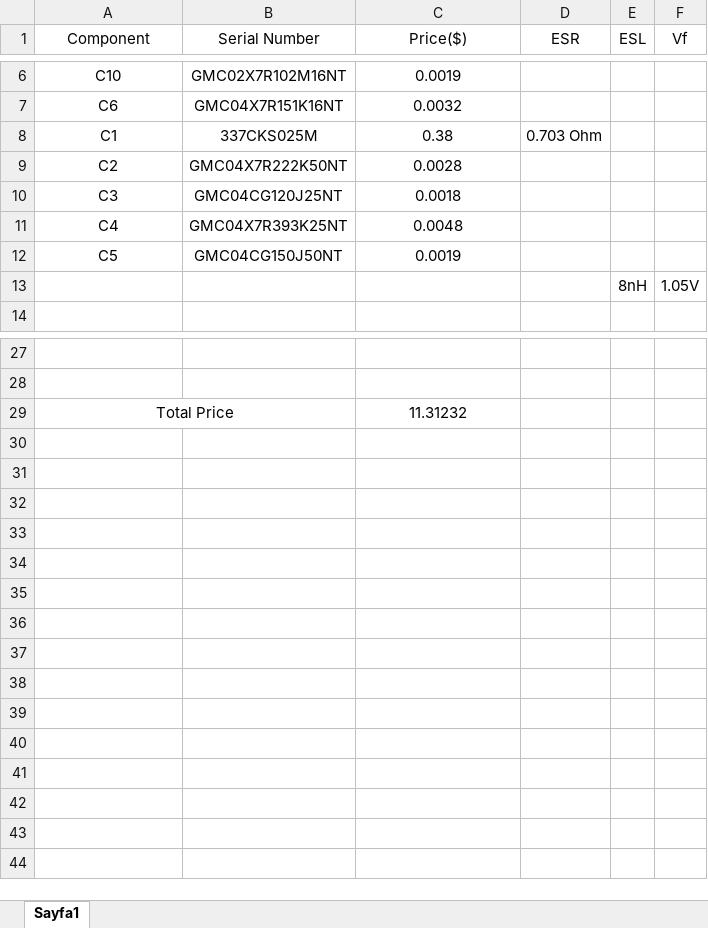
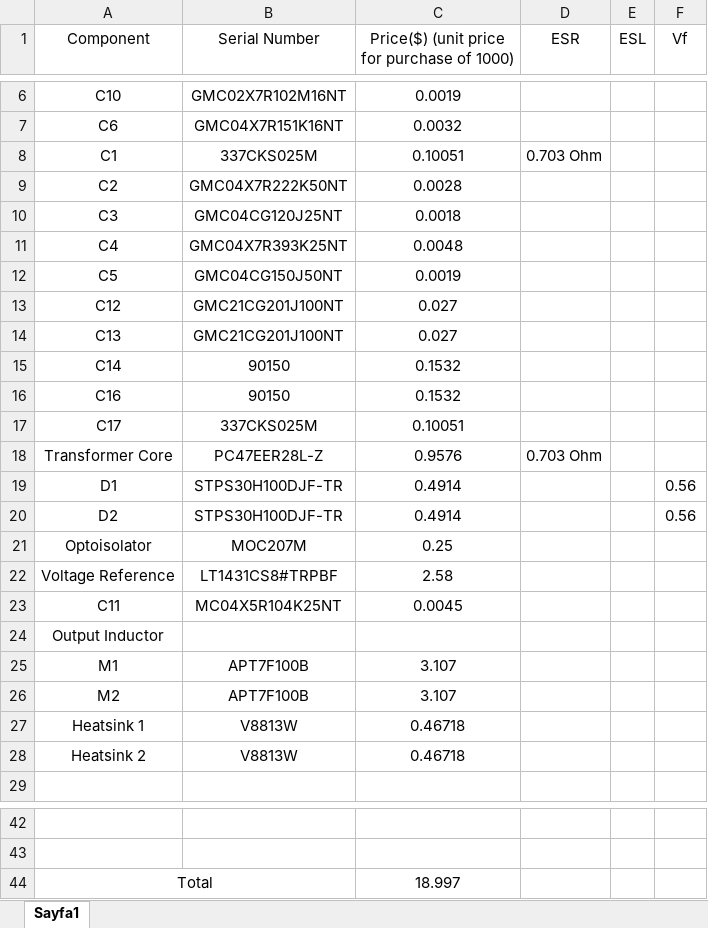
Before and after one commit to mustafayildz/EE464-Term-Project-, an Excel workbook: Onur/BOM.xlsx, sheet Sayfa1, drawn as a sheet; only a part is shown, gaps mark what is left out; values as stored, in another font and other column widths than the file's, no borders; removed rows and columns are numbered as before the commit, all else as after; the diff covers the shown part only; the diff names each change by its address in the sheet, - before the commit and + after, or states it on an @@ line.

Commit message:
BOM Table

```diff
--- a/Onur/BOM.xlsx (sheet Sayfa1)
+++ b/Onur/BOM.xlsx (sheet Sayfa1)
-C1: Price($)
+C1: Price($) (unit price for purchase of 1000)
-C8: 0.38
+C8: 0.10051
-row 13:  |  |  |  | 8nH | 1.05V
+row 13: C12 | GMC21CG201J100NT | 0.027
+row 14: C13 | GMC21CG201J100NT | 0.027
+row 15: C14 | 90150 | 0.1532
+row 16: C16 | 90150 | 0.1532
+row 17: C17 | 337CKS025M | 0.10051
+row 18: Transformer Core | PC47EER28L-Z | 0.9576 | 0.703 Ohm
+row 19: D1 | STPS30H100DJF-TR | 0.4914 |  |  | 0.56
+row 20: D2 | STPS30H100DJF-TR | 0.4914 |  |  | 0.56
+row 21: Optoisolator | MOC207M | 0.25
+row 22: Voltage Reference | LT1431CS8#TRPBF | 2.58
+row 23: C11 | MC04X5R104K25NT | 0.0045
+row 24: Output Inductor
+row 25: M1 | APT7F100B | 3.107
+row 26: M2 | APT7F100B | 3.107
+row 27: Heatsink 1 | V8813W | 0.46718
+row 28: Heatsink 2 | V8813W | 0.46718
-row 29: Total Price |  | 11.31232
+row 44: Total |  | 18.997
```
Also changed, not shown: 1 edited cell elsewhere in this sheet.
